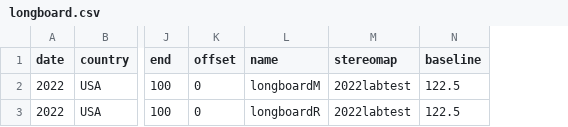
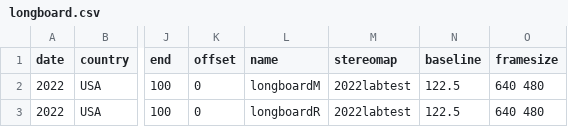
Before and after one commit to ostratodd/WALL-E, a CSV file: nextflow/data/longboard.csv, drawn as a sheet; only a part is shown, gaps mark what is left out; the diff names each change by its address in the sheet, - before the commit and + after, or states it on an @@ line.

```diff
--- a/nextflow/data/longboard.csv
+++ b/nextflow/data/longboard.csv
+column O (framesize), rows 2-3: 640 480 | 640 480
```
Also changed, not shown: 10 other files.
